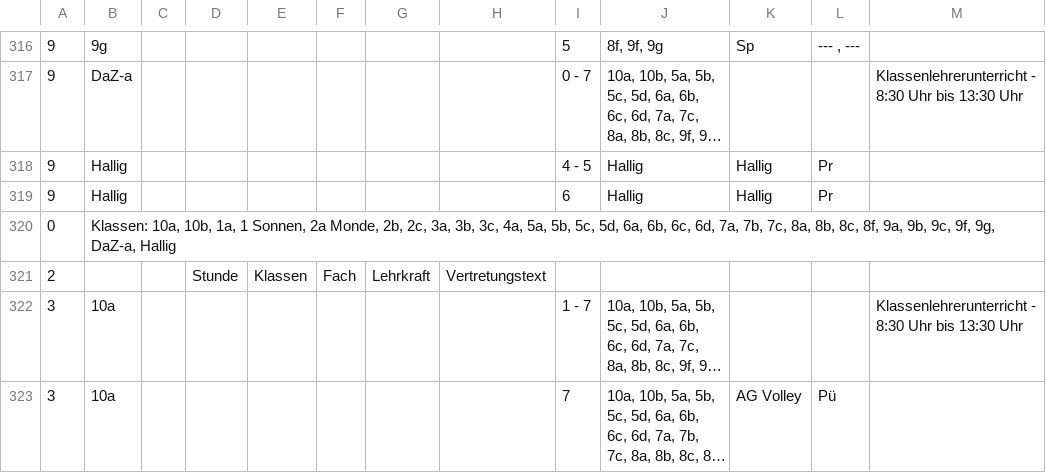
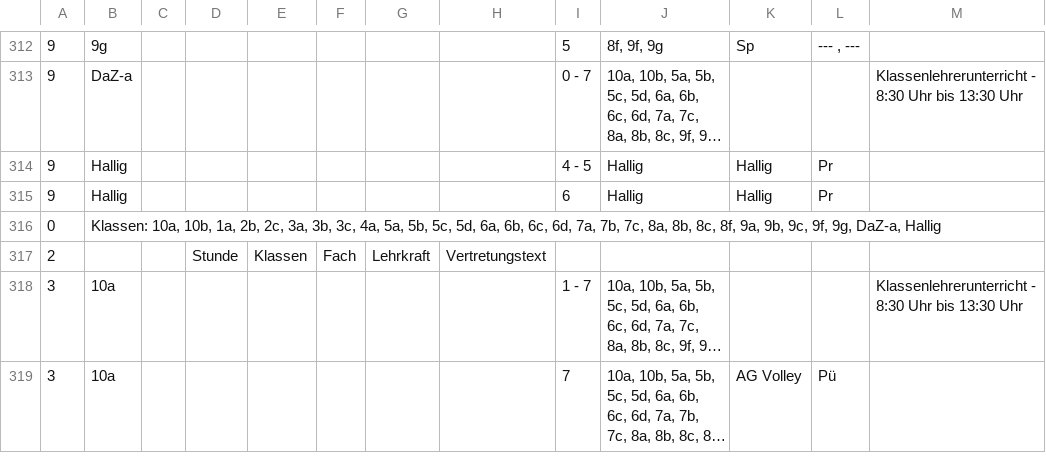
Before and after one commit to iluvatar80/untis-monitor, a CSV file: docs/webuntis_subst.csv, drawn as a sheet; only a part is shown, gaps mark what is left out; long unchanged cells end in …; the diff covers the shown part only.

```diff
--- a/docs/webuntis_subst.csv
+++ b/docs/webuntis_subst.csv
@@ -319,3 +315,3 @@
 9,Hallig,,,,,,,6,Hallig,Hallig,Pr,
-0,"Klassen: 10a, 10b, 1a, 1 Sonnen, 2a Monde, 2b, 2c, 3a, 3b, 3c, 4a, 5a, 5b, 5c, 5d, 6a, 6b, 6c, 6d, 7a, 7b, 7c, 8a, 8b, 8c, 8f, 9a, 9b, 9c, 9f, 9g, DaZ-a, Hallig",,,,,,,,,,,
+0,"Klassen: 10a, 10b, 1a, 2b, 2c, 3a, 3b, 3c, 4a, 5a, 5b, 5c, 5d, 6a, 6b, 6c, 6d, 7a, 7b, 7c, 8a, 8b, 8c, 8f, 9a, 9b, 9c, 9f, 9g, DaZ-a, Hallig",,,,,,,,,,,
 2,,,Stunde,Klassen,Fach,Lehrkraft,Vertretungstext,,,,,
```
Also changed, not shown: 8 removed rows and 1 edited cell elsewhere in this file, docs/untis_subst_normalized.csv, 7 other files.
